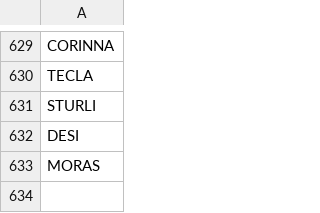
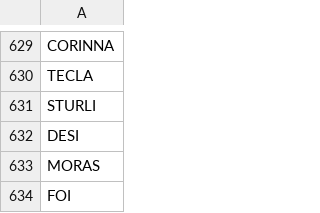
Before and after one commit to stonelore/stone, a CSV file: _data/stones.csv, drawn as a sheet; only a part is shown, gaps mark what is left out.

Commit message:
Append

```diff
--- a/_data/stones.csv
+++ b/_data/stones.csv
@@ -633 +633,2 @@ DESI
 MORAS
+FOI
```
